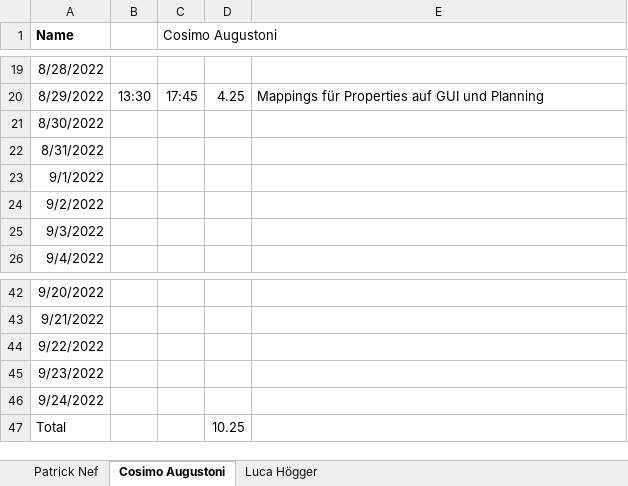
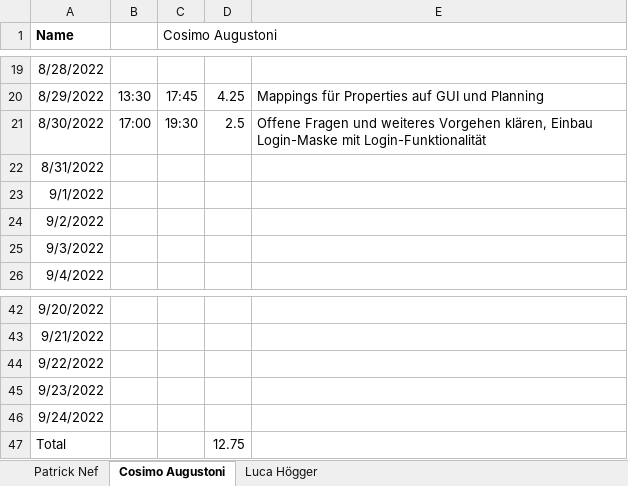
Before and after one commit to cosimo-augustoni/contact-manager, an Excel workbook: Projektinfo/Stundenprotokoll.xlsx, sheet Cosimo Augustoni, drawn as a sheet; only a part is shown, gaps mark what is left out; values as stored, in another font and other column widths than the file's, no borders; table styles not drawn; the diff names each change by its address in the sheet, - before the commit and + after, or states it on an @@ line.

Commit message:
refresh Stundenprotokoll

```diff
--- a/Projektinfo/Stundenprotokoll.xlsx (sheet Cosimo Augustoni)
+++ b/Projektinfo/Stundenprotokoll.xlsx (sheet Cosimo Augustoni)
-B21: (empty)
+B21: 17:00
-C21 (Cosimo Augustoni): (empty)
+C21 (Cosimo Augustoni): 19:30
-D21: (empty)
+D21: 2.5
-E21: (empty)
+E21: Offene Fragen und weiteres Vorgehen klären, Einbau Login-Maske mit Login-Funktionalität
-D47: 10.25
+D47: 12.75
```
